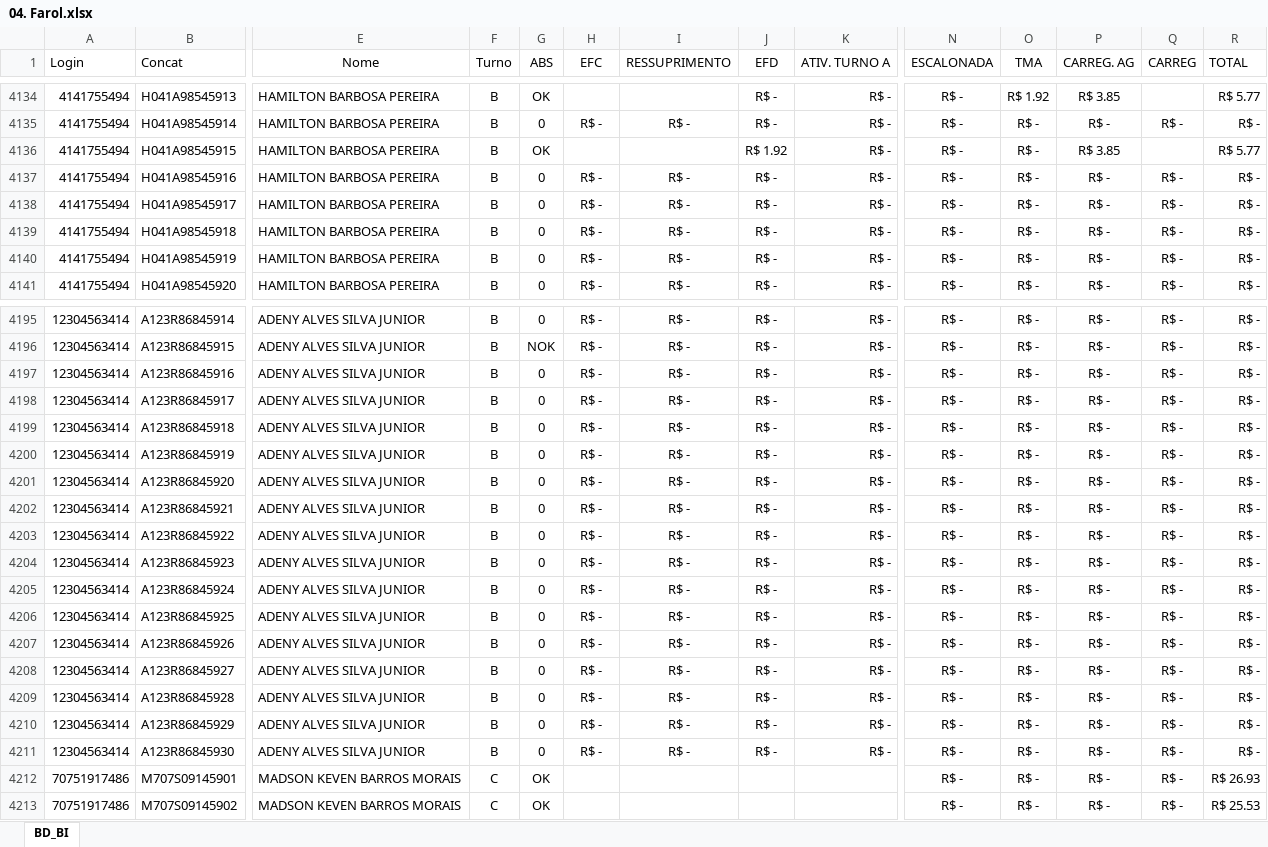
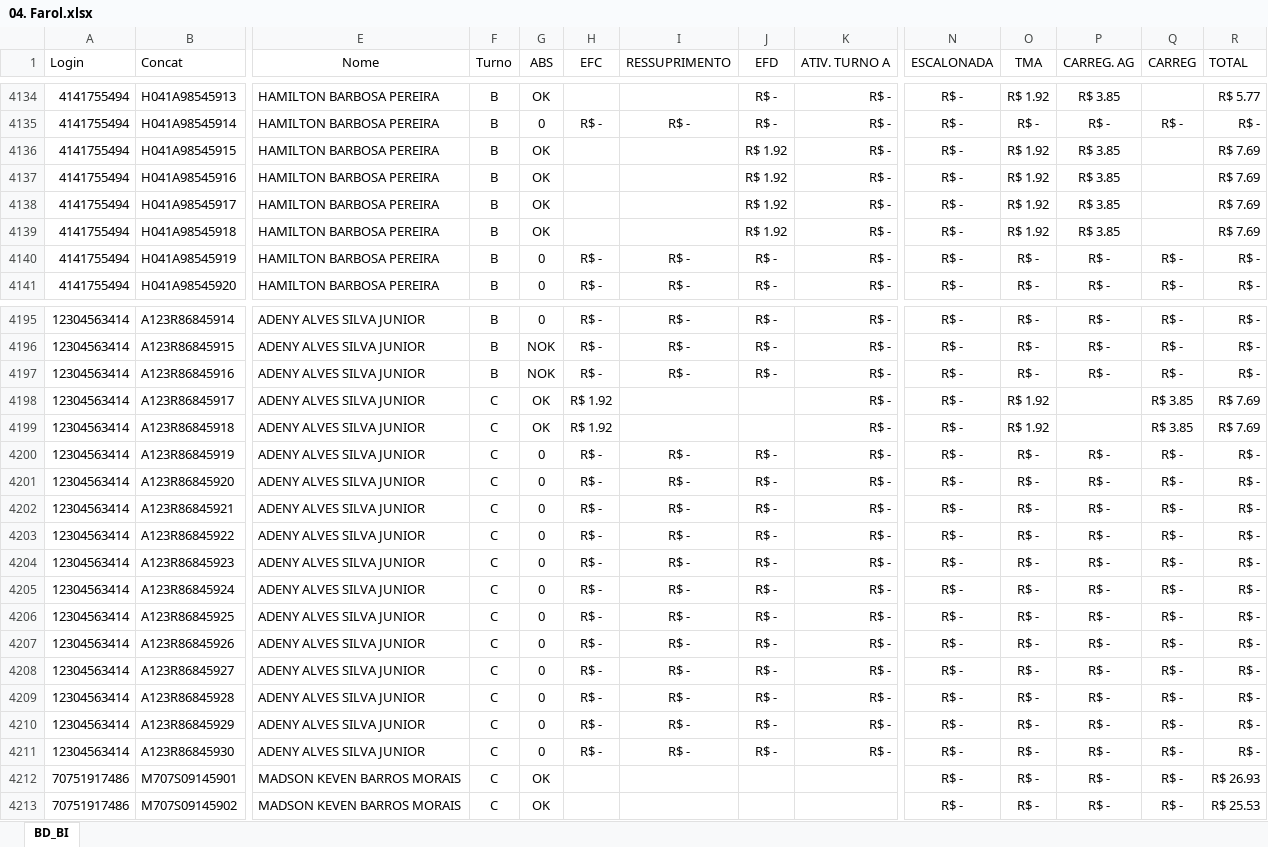
Before and after one commit to jeffersonhorizonte/bot-remuneracao, an Excel workbook: 04. Farol.xlsx, sheet BD_BI, drawn as a sheet; only a part is shown, gaps mark what is left out; values as stored, in another font and other column widths than the file's, no borders; the diff covers the shown part only; the diff names each change by its address in the sheet, - before the commit and + after, or states it on an @@ line.

```diff
--- a/04. Farol.xlsx (sheet BD_BI)
+++ b/04. Farol.xlsx (sheet BD_BI)
-O4136:O4139 (TMA): R$ -
+O4136:O4139 (TMA): R$ 1.92
-R4136 (TOTAL): R$ 5.77
+R4136 (TOTAL): R$ 7.69
-G4137:G4139 (ABS): 0
+G4137:G4139 (ABS): OK
-H4137:H4139 (EFC): R$ -
+H4137:H4139 (EFC): (empty)
-I4137:I4139 (RESSUPRIMENTO): R$ -
+I4137:I4139 (RESSUPRIMENTO): (empty)
-J4137:J4139 (EFD): R$ -
+J4137:J4139 (EFD): R$ 1.92
-P4137:P4139 (CARREG. AG): R$ -
+P4137:P4139 (CARREG. AG): R$ 3.85
-Q4137:Q4139 (CARREG): R$ -
+Q4137:Q4139 (CARREG): (empty)
-R4137:R4139 (TOTAL): R$ -
+R4137:R4139 (TOTAL): R$ 7.69
-G4197 (ABS): 0
+G4197 (ABS): NOK
-F4198:F4211 (Turno): B
+F4198:F4211 (Turno): C
-G4198:G4199 (ABS): 0
+G4198:G4199 (ABS): OK
-H4198:H4199 (EFC): R$ -
+H4198:H4199 (EFC): R$ 1.92
-I4198:I4199 (RESSUPRIMENTO): R$ -
+I4198:I4199 (RESSUPRIMENTO): (empty)
-J4198:J4199 (EFD): R$ -
+J4198:J4199 (EFD): (empty)
-O4198:O4199 (TMA): R$ -
+O4198:O4199 (TMA): R$ 1.92
-P4198:P4199 (CARREG. AG): R$ -
+P4198:P4199 (CARREG. AG): (empty)
-Q4198:Q4199 (CARREG): R$ -
+Q4198:Q4199 (CARREG): R$ 3.85
-R4198:R4199 (TOTAL): R$ -
+R4198:R4199 (TOTAL): R$ 7.69
```
Also changed, not shown: 561 edited cells elsewhere in this sheet.
